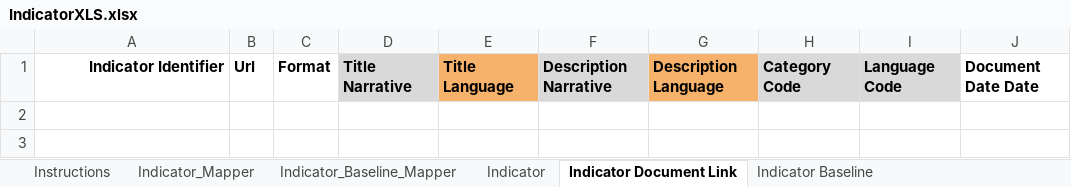
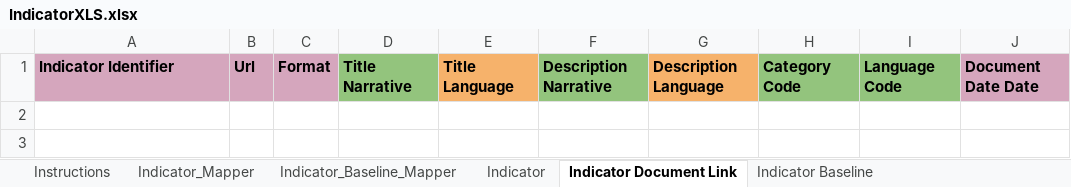
Before and after one commit to younginnovations/iatipublisher, an Excel workbook: public/files/Templates/IndicatorXLS.xlsx, sheet Indicator Document Link, drawn as a sheet; only a part is shown; values as stored, in another font and other column widths than the file's, no borders; charts and pictures not drawn; the diff names each change by its address in the sheet, - before the commit and + after, or states it on an @@ line.

Commit message:
updated xls files and count of document link fixed

```diff
--- a/public/files/Templates/IndicatorXLS.xlsx (sheet Indicator Document Link)
+++ b/public/files/Templates/IndicatorXLS.xlsx (sheet Indicator Document Link)
-A1:C1 fill: none
+A1:C1 fill: #D5A6BD
-A1 alignment: right
+A1 alignment: left
-D1 fill: #D9D9D9
+D1 fill: #93C47D
-F1 fill: #D9D9D9
+F1 fill: #93C47D
-H1:I1 fill: #D9D9D9
+H1:I1 fill: #93C47D
-J1 fill: none
+J1 fill: #D5A6BD
```
Also changed, not shown: sheet Baseline Document Link, sheet Indicator, sheet Indicator_Baseline_Mapper, sheet Indicator Baseline, sheet Indicator_Mapper, public/files/Templates/ActivityXLS.xlsx, public/files/Templates/PeriodXLS.xlsx, 10 other files.
